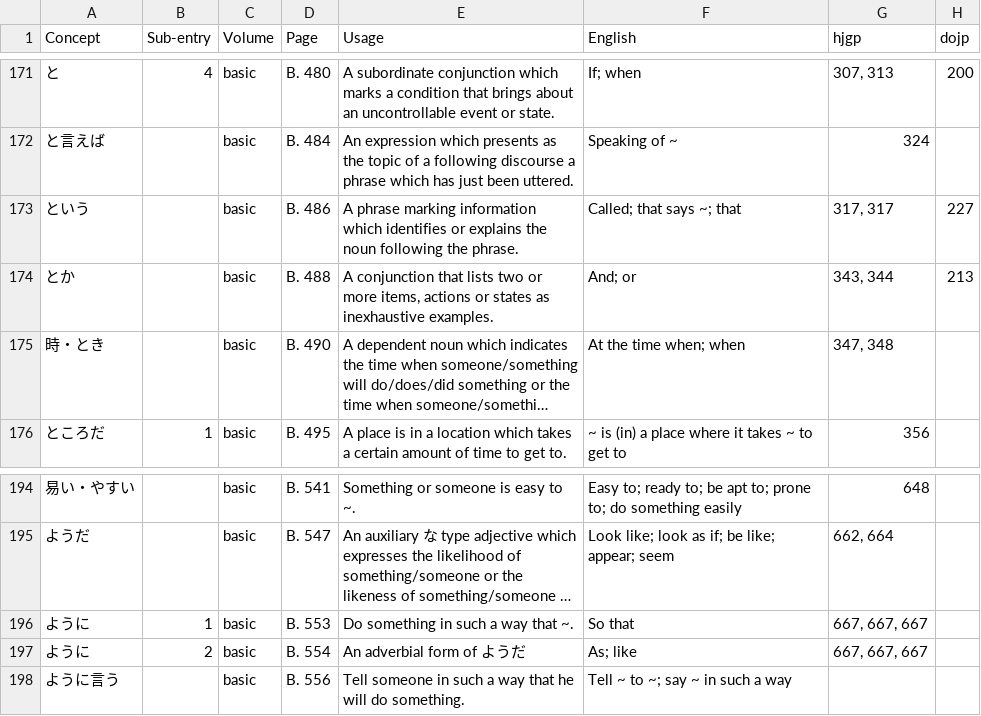
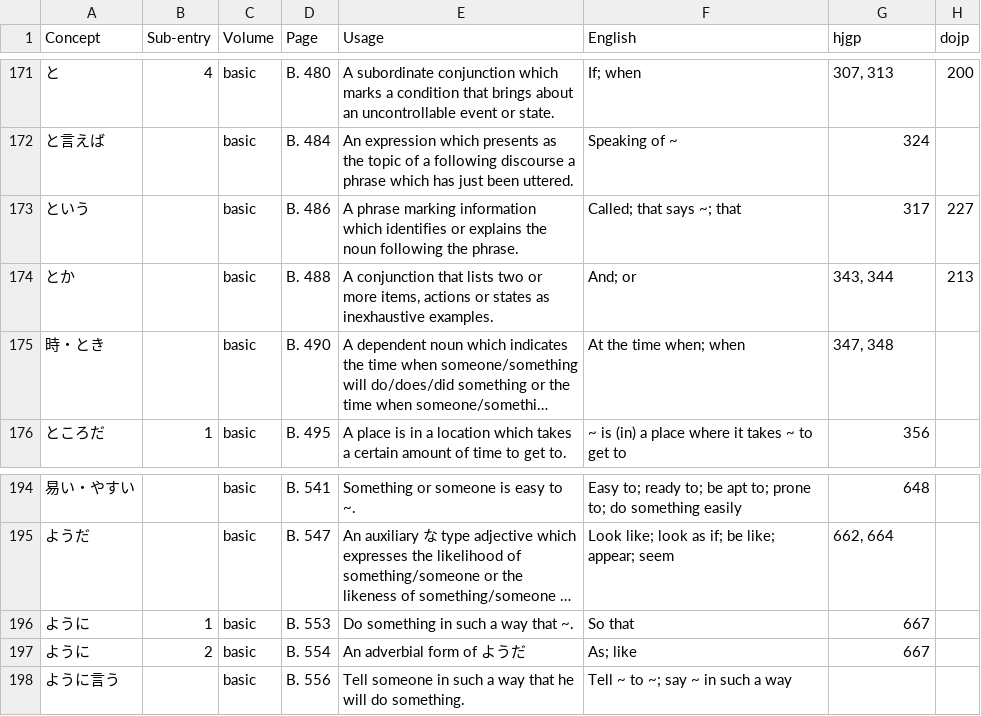
Before and after one commit to mbrown1413/jp-dict-crossref, a CSV file: dojg.csv, drawn as a sheet; only a part is shown, gaps mark what is left out; long unchanged cells end in …; the diff names each change by its address in the sheet, - before the commit and + after, or states it on an @@ line.

```diff
--- a/dojg.csv
+++ b/dojg.csv
-G173 (hjgp): 317, 317
+G173 (hjgp): 317
-G196:G197 (hjgp): 667, 667, 667
+G196:G197 (hjgp): 667
```
Also changed, not shown: dojp.csv, 2 other files.
